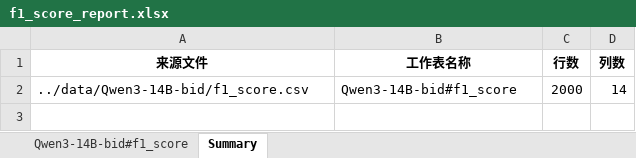
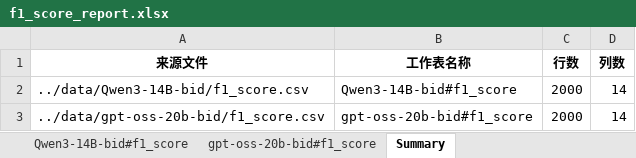
Before and after one commit to zhangdw156/try-gpt-oss, an Excel workbook: data/f1_score_report.xlsx, sheet Summary, drawn as a sheet; values as stored, in another font and other column widths than the file's, no borders; the diff names each change by its address in the sheet, - before the commit and + after, or states it on an @@ line.

```diff
--- a/data/f1_score_report.xlsx (sheet Summary)
+++ b/data/f1_score_report.xlsx (sheet Summary)
+sheet tab: gpt-oss-20b-bid#f1_score
+row 3: ../data/gpt-oss-20b-bid/f1_score.csv | gpt-oss-20b-bid#f1_score | 2000 | 14
```
Also changed, not shown: 6 other files.
